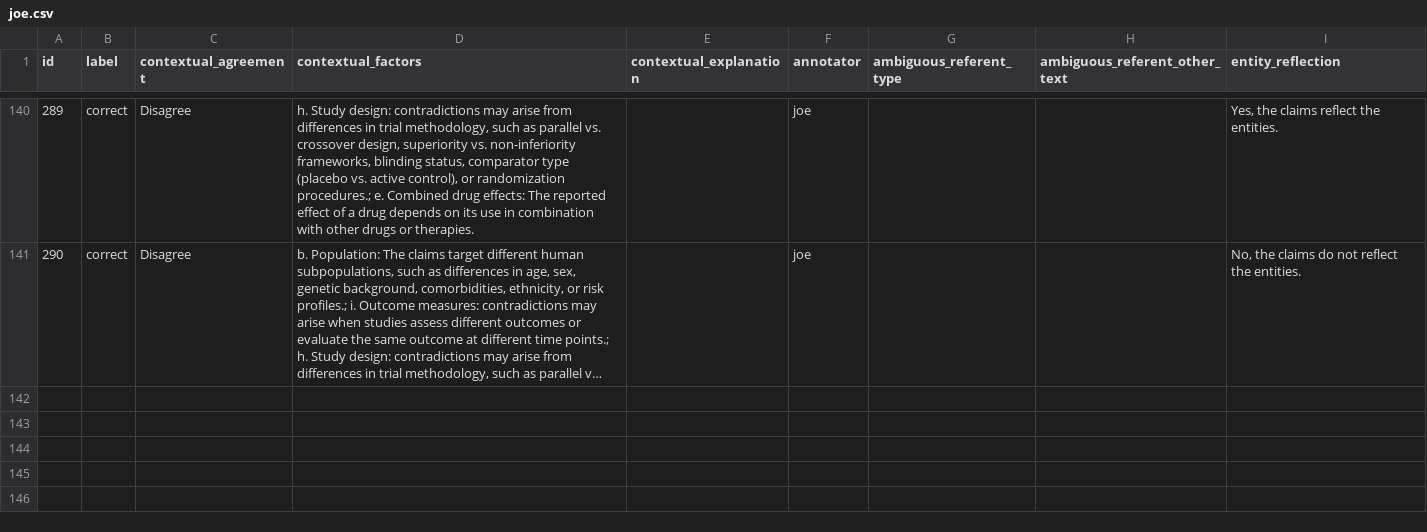
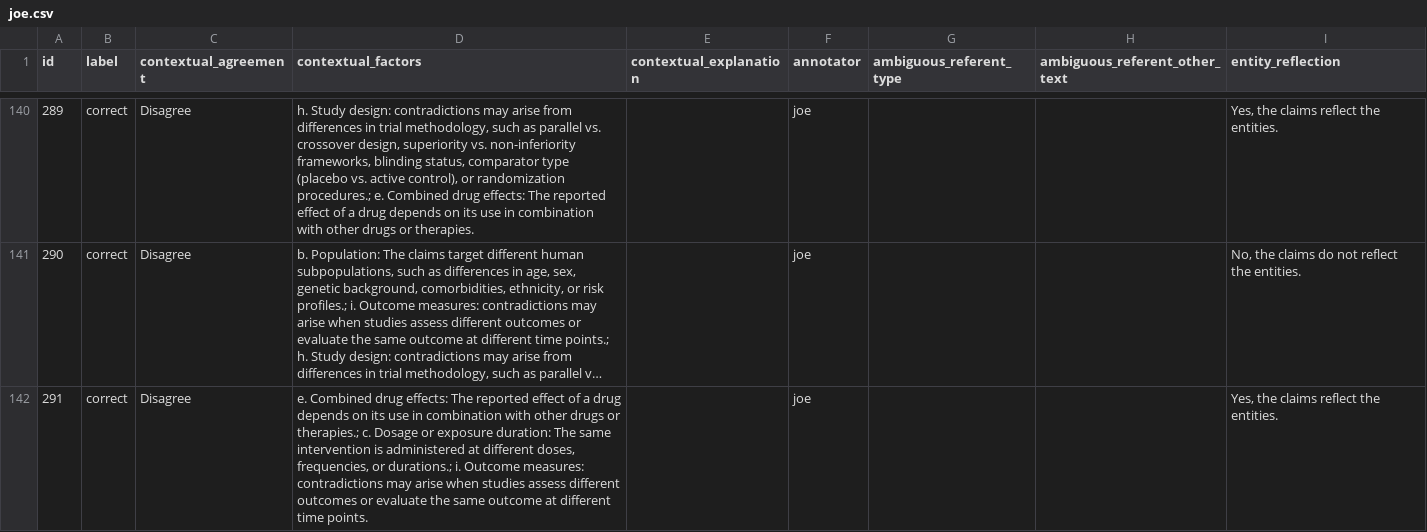
Before and after one commit to MengfeiLan/Annotation_Drug_Disease_Con, a CSV file: annotations/joe.csv, drawn as a sheet; only a part is shown, gaps mark what is left out; long unchanged cells end in …; the diff names each change by its address in the sheet, - before the commit and + after, or states it on an @@ line.

Commit message:
Update annotations

```diff
--- a/annotations/joe.csv
+++ b/annotations/joe.csv
+row 142: 291 | correct | Disagree | e. Combined drug effects: The reported effect of a drug depends on its use in combination with other drugs or therapies.; c. Dosage or exposure duration: The same intervention is administered at different doses, frequencies, or durations.; i. Outcome measures: contradictions may arise when studies assess different outcomes or evaluate the same outcome at different time points. |  | joe |  |  | Yes, the claims reflect the entities.
```
